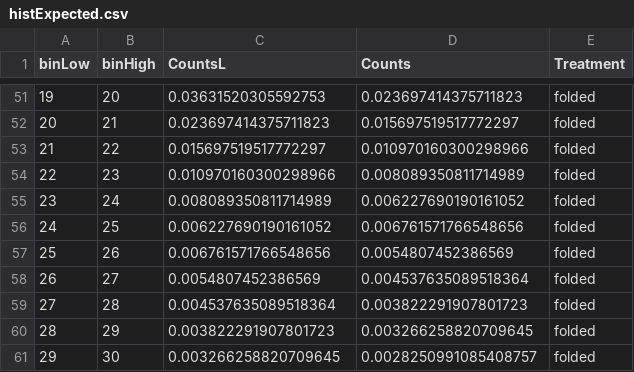
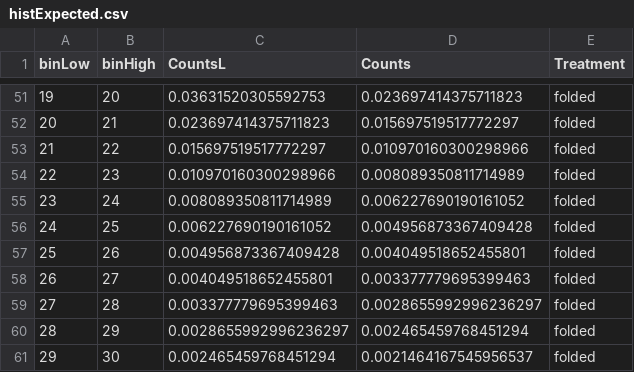
Before and after one commit to smgilligan/StatisticsMS, a CSV file: histExpected.csv, drawn as a sheet; only a part is shown, gaps mark what is left out.

```diff
--- a/histExpected.csv
+++ b/histExpected.csv
@@ -55,7 +55,7 @@
 23,24,0.008089350811714989,0.006227690190161052,"folded"
-24,25,0.006227690190161052,0.006761571766548656,"folded"
-25,26,0.006761571766548656,0.0054807452386569,"folded"
-26,27,0.0054807452386569,0.004537635089518364,"folded"
-27,28,0.004537635089518364,0.003822291907801723,"folded"
-28,29,0.003822291907801723,0.003266258820709645,"folded"
-29,30,0.003266258820709645,0.0028250991085408757,"folded"
+24,25,0.006227690190161052,0.004956873367409428,"folded"
+25,26,0.004956873367409428,0.004049518652455801,"folded"
+26,27,0.004049518652455801,0.003377779695399463,"folded"
+27,28,0.003377779695399463,0.0028655992996236297,"folded"
+28,29,0.0028655992996236297,0.002465459768451294,"folded"
+29,30,0.002465459768451294,0.0021464167545956537,"folded"
```
Also changed, not shown: fyEstimate.csv, 3 other files.
